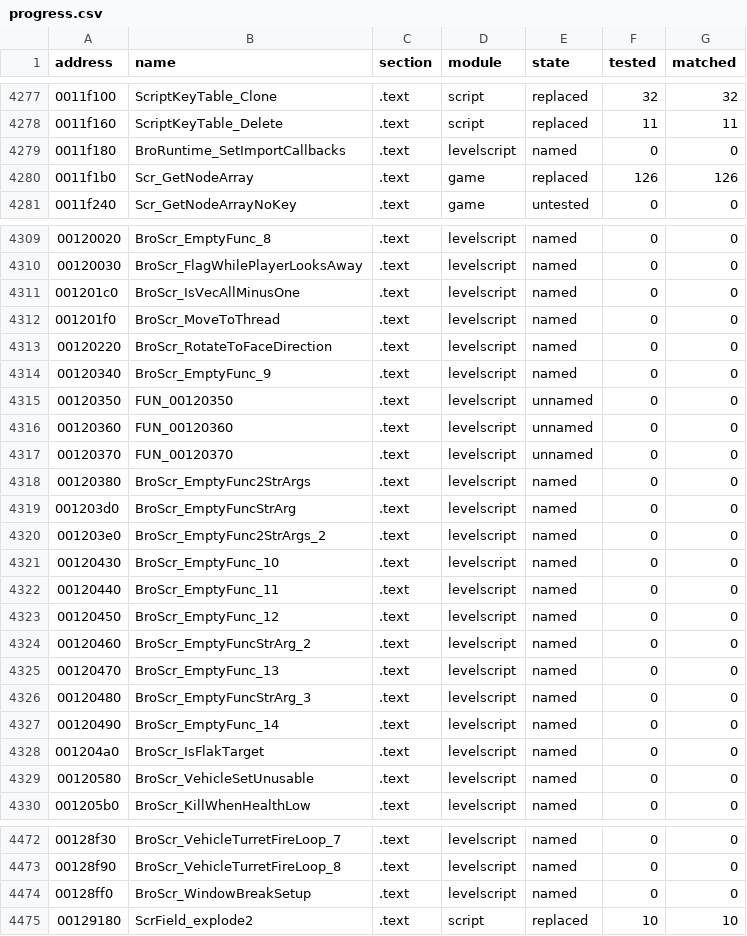
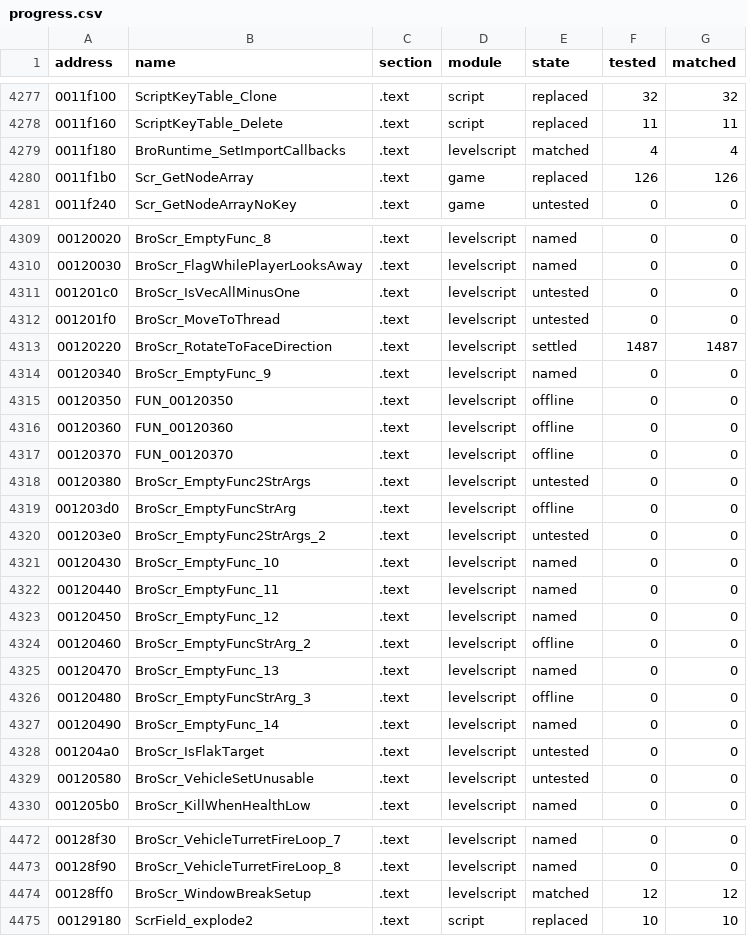
Before and after one commit to SmokeDoggy044/CoD2-BRO-Native-Loader, a CSV file: tools/data/progress.csv, drawn as a sheet; only a part is shown, gaps mark what is left out; the diff covers the shown part only.

```diff
--- a/tools/data/progress.csv
+++ b/tools/data/progress.csv
@@ -4278,3 +4278,3 @@ address,name,section,module,state,tested,matched
 0011f160,ScriptKeyTable_Delete,.text,script,replaced,11,11
-0011f180,BroRuntime_SetImportCallbacks,.text,levelscript,named,0,0
+0011f180,BroRuntime_SetImportCallbacks,.text,levelscript,matched,4,4
 0011f1b0,Scr_GetNodeArray,.text,game,replaced,126,126
@@ -4310,12 +4310,12 @@ address,name,section,module,state,tested,matched
 00120030,BroScr_FlagWhilePlayerLooksAway,.text,levelscript,named,0,0
-001201c0,BroScr_IsVecAllMinusOne,.text,levelscript,named,0,0
-001201f0,BroScr_MoveToThread,.text,levelscript,named,0,0
-00120220,BroScr_RotateToFaceDirection,.text,levelscript,named,0,0
+001201c0,BroScr_IsVecAllMinusOne,.text,levelscript,untested,0,0
+001201f0,BroScr_MoveToThread,.text,levelscript,untested,0,0
+00120220,BroScr_RotateToFaceDirection,.text,levelscript,settled,1487,1487
 00120340,BroScr_EmptyFunc_9,.text,levelscript,named,0,0
-00120350,FUN_00120350,.text,levelscript,unnamed,0,0
-00120360,FUN_00120360,.text,levelscript,unnamed,0,0
-00120370,FUN_00120370,.text,levelscript,unnamed,0,0
-00120380,BroScr_EmptyFunc2StrArgs,.text,levelscript,named,0,0
-001203d0,BroScr_EmptyFuncStrArg,.text,levelscript,named,0,0
-001203e0,BroScr_EmptyFunc2StrArgs_2,.text,levelscript,named,0,0
+00120350,FUN_00120350,.text,levelscript,offline,0,0
+00120360,FUN_00120360,.text,levelscript,offline,0,0
+00120370,FUN_00120370,.text,levelscript,offline,0,0
+00120380,BroScr_EmptyFunc2StrArgs,.text,levelscript,untested,0,0
+001203d0,BroScr_EmptyFuncStrArg,.text,levelscript,offline,0,0
+001203e0,BroScr_EmptyFunc2StrArgs_2,.text,levelscript,untested,0,0
 00120430,BroScr_EmptyFunc_10,.text,levelscript,named,0,0
@@ -4323,8 +4323,8 @@ address,name,section,module,state,tested,matched
 00120450,BroScr_EmptyFunc_12,.text,levelscript,named,0,0
-00120460,BroScr_EmptyFuncStrArg_2,.text,levelscript,named,0,0
+00120460,BroScr_EmptyFuncStrArg_2,.text,levelscript,offline,0,0
 00120470,BroScr_EmptyFunc_13,.text,levelscript,named,0,0
-00120480,BroScr_EmptyFuncStrArg_3,.text,levelscript,named,0,0
+00120480,BroScr_EmptyFuncStrArg_3,.text,levelscript,offline,0,0
 00120490,BroScr_EmptyFunc_14,.text,levelscript,named,0,0
-001204a0,BroScr_IsFlakTarget,.text,levelscript,named,0,0
-00120580,BroScr_VehicleSetUnusable,.text,levelscript,named,0,0
+001204a0,BroScr_IsFlakTarget,.text,levelscript,untested,0,0
+00120580,BroScr_VehicleSetUnusable,.text,levelscript,untested,0,0
 001205b0,BroScr_KillWhenHealthLow,.text,levelscript,named,0,0
@@ -4473,3 +4473,3 @@ address,name,section,module,state,tested,matched
 00128f90,BroScr_VehicleTurretFireLoop_8,.text,levelscript,named,0,0
-00128ff0,BroScr_WindowBreakSetup,.text,levelscript,named,0,0
+00128ff0,BroScr_WindowBreakSetup,.text,levelscript,matched,12,12
 00129180,ScrField_explode2,.text,script,replaced,10,10
```
Also changed, not shown: 88 edited cells elsewhere in this file, 1 other file.
